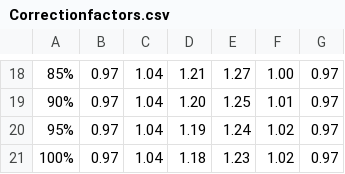
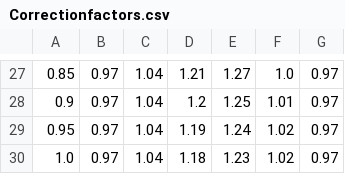
Before and after one commit to TUDelft-CITG/OpenTNSim, a CSV file: data/Correctionfactors.csv, drawn as a sheet; only a part is shown, gaps mark what is left out; the diff covers the shown part only.

```diff
--- a/data/Correctionfactors.csv
+++ b/data/Correctionfactors.csv
@@ -18,4 +27,4 @@
-85%,0.97,1.04,1.21,1.27,1.00,0.97
-90%,0.97,1.04,1.20,1.25,1.01,0.97
-95%,0.97,1.04,1.19,1.24,1.02,0.97
-100%,0.97,1.04,1.18,1.23,1.02,0.97
+0.85,0.97,1.04,1.21,1.27,1.0,0.97
+0.9,0.97,1.04,1.2,1.25,1.01,0.97
+0.95,0.97,1.04,1.19,1.24,1.02,0.97
+1.0,0.97,1.04,1.18,1.23,1.02,0.97
```
Also changed, not shown: 9 added rows and 26 edited cells elsewhere in this file, 1 other file.
